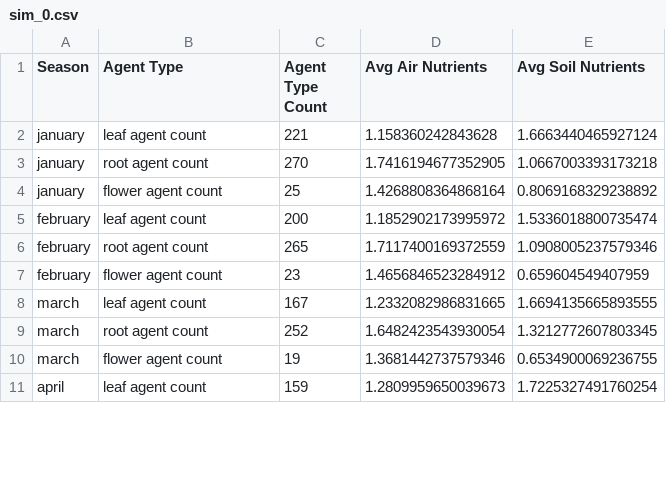
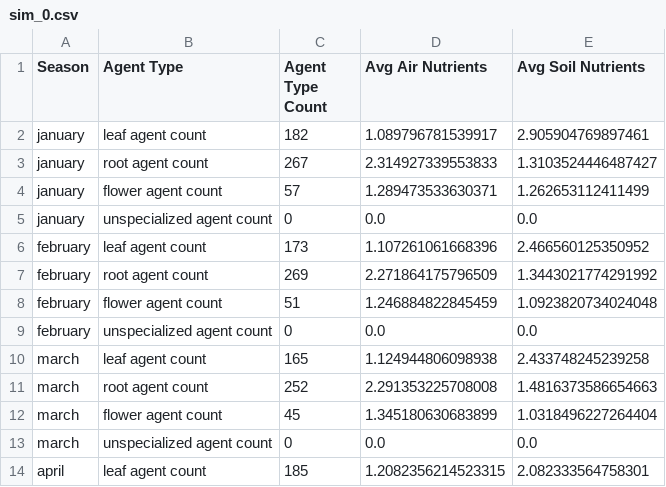
Before and after one commit to JulianRodd/NaCO_project, a CSV file: analysis_results/nutrients/warm_winter_month/sim_0.csv, drawn as a sheet; only a part is shown; the diff covers the shown part only.

```diff
--- a/analysis_results/nutrients/warm_winter_month/sim_0.csv
+++ b/analysis_results/nutrients/warm_winter_month/sim_0.csv
@@ -1,11 +1,14 @@
 Season,Agent Type,Agent Type Count, Avg Air Nutrients, Avg Soil Nutrients
-january,leaf agent count,221,1.158360242843628,1.6663440465927124
-january,root agent count,270,1.7416194677352905,1.0667003393173218
-january,flower agent count,25,1.4268808364868164,0.8069168329238892
-february,leaf agent count,200,1.1852902173995972,1.5336018800735474
-february,root agent count,265,1.7117400169372559,1.0908005237579346
-february,flower agent count,23,1.4656846523284912,0.659604549407959
-march,leaf agent count,167,1.2332082986831665,1.6694135665893555
-march,root agent count,252,1.6482423543930054,1.3212772607803345
-march,flower agent count,19,1.3681442737579346,0.6534900069236755
-april,leaf agent count,159,1.2809959650039673,1.7225327491760254
+january,leaf agent count,182,1.089796781539917,2.905904769897461
+january,root agent count,267,2.314927339553833,1.3103524446487427
+january,flower agent count,57,1.289473533630371,1.262653112411499
+january,unspecialized agent count,0,0.0,0.0
+february,leaf agent count,173,1.107261061668396,2.466560125350952
+february,root agent count,269,2.271864175796509,1.3443021774291992
+february,flower agent count,51,1.246884822845459,1.0923820734024048
+february,unspecialized agent count,0,0.0,0.0
+march,leaf agent count,165,1.124944806098938,2.433748245239258
+march,root agent count,252,2.291353225708008,1.4816373586654663
+march,flower agent count,45,1.345180630683899,1.0318496227264404
+march,unspecialized agent count,0,0.0,0.0
+april,leaf agent count,185,1.2082356214523315,2.082333564758301
```
Also changed, not shown: 9 added rows and 78 edited cells elsewhere in this file, analysis_results/general/basic_seasons/sim_0.csv, analysis_results/general/warm_winter_month/sim_0.csv, 5 other files.
